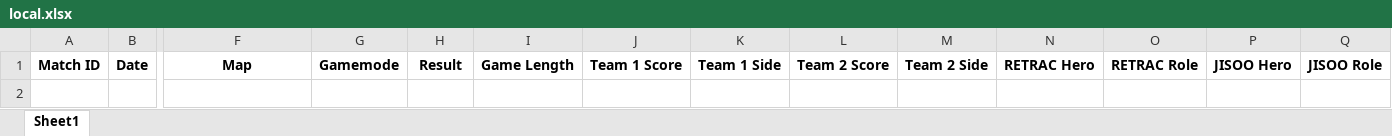
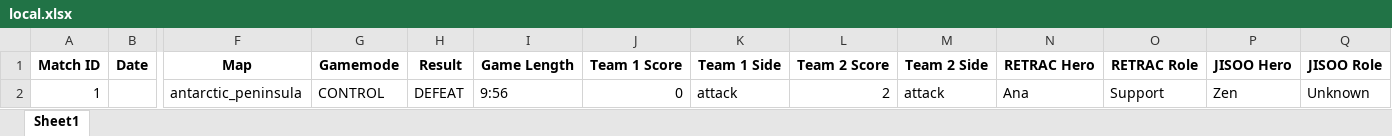
Before and after one commit to Linus-Cl/Overwatch-Stats-OCR, an Excel workbook: web_app/local.xlsx, sheet Sheet1, drawn as a sheet; only a part is shown, gaps mark what is left out; values as stored, in another font and other column widths than the file's, no borders; rows hold the shown columns only; the diff names each change by its address in the sheet, - before the commit and + after, or states it on an @@ line.

```diff
--- a/web_app/local.xlsx (sheet Sheet1)
+++ b/web_app/local.xlsx (sheet Sheet1)
+row 2: 1 |  | antarctic_peninsula | CONTROL | DEFEAT | 9:56 | 0 | attack | 2 | attack | Ana | Support | Zen | Unknown
```
Also changed, not shown: 6 other files.
